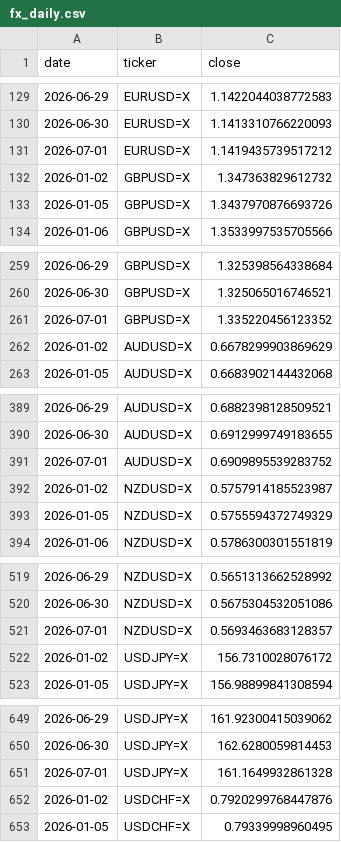
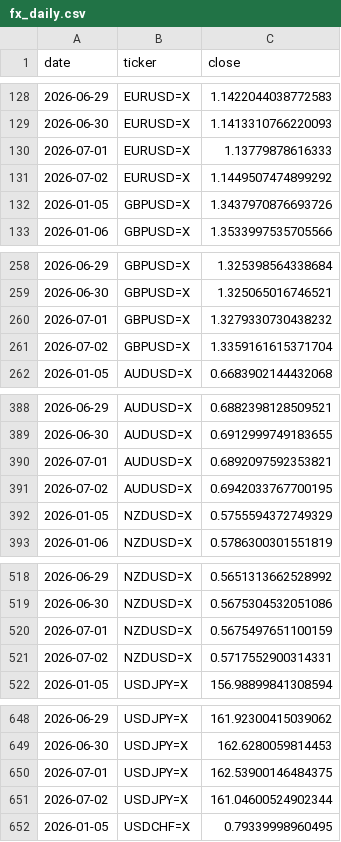
Before and after one commit to rari812/fx-momentum-data, a CSV file: data/fx_daily.csv, drawn as a sheet; only a part is shown, gaps mark what is left out; the diff covers the shown part only.

```diff
--- a/data/fx_daily.csv
+++ b/data/fx_daily.csv
@@ -130,4 +129,4 @@ date,ticker,close
 2026-06-30,EURUSD=X,1.1413310766220093
-2026-07-01,EURUSD=X,1.1419435739517212
-2026-01-02,GBPUSD=X,1.347363829612732
+2026-07-01,EURUSD=X,1.13779878616333
+2026-07-02,EURUSD=X,1.1449507474899292
 2026-01-05,GBPUSD=X,1.3437970876693726
@@ -260,4 +259,4 @@ date,ticker,close
 2026-06-30,GBPUSD=X,1.325065016746521
-2026-07-01,GBPUSD=X,1.335220456123352
-2026-01-02,AUDUSD=X,0.6678299903869629
+2026-07-01,GBPUSD=X,1.3279330730438232
+2026-07-02,GBPUSD=X,1.3359161615371704
 2026-01-05,AUDUSD=X,0.6683902144432068
@@ -390,4 +389,4 @@ date,ticker,close
 2026-06-30,AUDUSD=X,0.6912999749183655
-2026-07-01,AUDUSD=X,0.6909895539283752
-2026-01-02,NZDUSD=X,0.5757914185523987
+2026-07-01,AUDUSD=X,0.6892097592353821
+2026-07-02,AUDUSD=X,0.6942033767700195
 2026-01-05,NZDUSD=X,0.5755594372749329
@@ -520,4 +519,4 @@ date,ticker,close
 2026-06-30,NZDUSD=X,0.5675304532051086
-2026-07-01,NZDUSD=X,0.5693463683128357
-2026-01-02,USDJPY=X,156.7310028076172
+2026-07-01,NZDUSD=X,0.5675497651100159
+2026-07-02,NZDUSD=X,0.5717552900314331
 2026-01-05,USDJPY=X,156.98899841308594
@@ -650,4 +649,4 @@ date,ticker,close
 2026-06-30,USDJPY=X,162.6280059814453
-2026-07-01,USDJPY=X,161.1649932861328
-2026-01-02,USDCHF=X,0.7920299768447876
+2026-07-01,USDJPY=X,162.53900146484375
+2026-07-02,USDJPY=X,161.04600524902344
 2026-01-05,USDCHF=X,0.79339998960495
```
Also changed, not shown: 2 added rows, 2 removed rows and 2 edited cells elsewhere in this file, data/coverage.csv, 1 other file.
